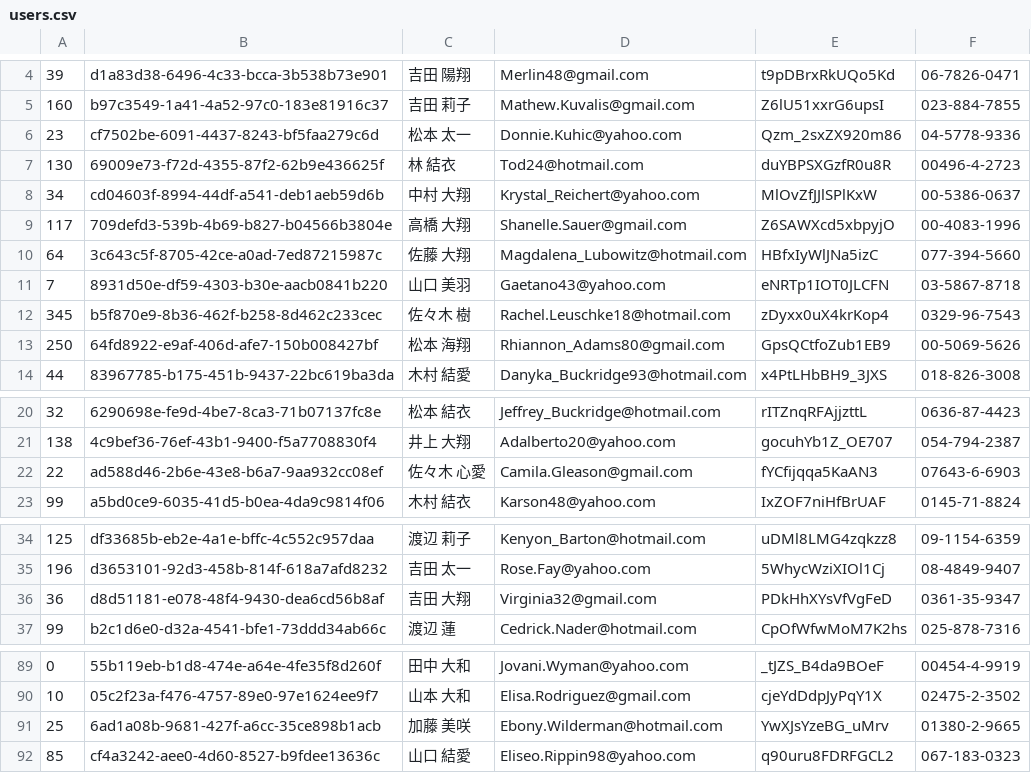
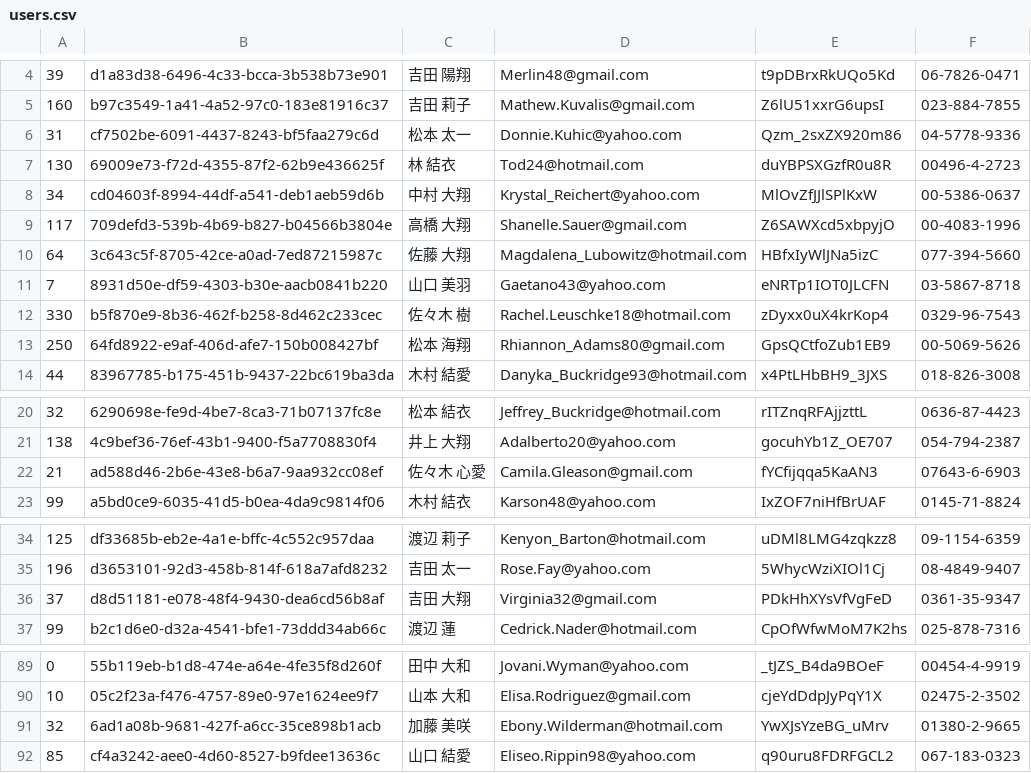
Before and after one commit to utrow/git-challenge-minesweeper, a CSV file: users.csv, drawn as a sheet; only a part is shown, gaps mark what is left out.

Commit message:
"渡辺"さんからの要望対応

```diff
--- a/users.csv
+++ b/users.csv
@@ -5,3 +5,3 @@
 160,b97c3549-1a41-4a52-97c0-183e81916c37,吉田 莉子,Mathew.Kuvalis@gmail.com,Z6lU51xxrG6upsI,023-884-7855
-23,cf7502be-6091-4437-8243-bf5faa279c6d,松本 太一,Donnie.Kuhic@yahoo.com,Qzm_2sxZX920m86,04-5778-9336
+31,cf7502be-6091-4437-8243-bf5faa279c6d,松本 太一,Donnie.Kuhic@yahoo.com,Qzm_2sxZX920m86,04-5778-9336
 130,69009e73-f72d-4355-87f2-62b9e436625f,林 結衣,Tod24@hotmail.com,duYBPSXGzfR0u8R,00496-4-2723
@@ -11,3 +11,3 @@
 7,8931d50e-df59-4303-b30e-aacb0841b220,山口 美羽,Gaetano43@yahoo.com,eNRTp1IOT0JLCFN,03-5867-8718
-345,b5f870e9-8b36-462f-b258-8d462c233cec,佐々木 樹,Rachel.Leuschke18@hotmail.com,zDyxx0uX4krKop4,0329-96-7543
+330,b5f870e9-8b36-462f-b258-8d462c233cec,佐々木 樹,Rachel.Leuschke18@hotmail.com,zDyxx0uX4krKop4,0329-96-7543
 250,64fd8922-e9af-406d-afe7-150b008427bf,松本 海翔,Rhiannon_Adams80@gmail.com,GpsQCtfoZub1EB9,00-5069-5626
@@ -21,3 +21,3 @@
 138,4c9bef36-76ef-43b1-9400-f5a7708830f4,井上 大翔,Adalberto20@yahoo.com,gocuhYb1Z_OE707,054-794-2387
-22,ad588d46-2b6e-43e8-b6a7-9aa932cc08ef,佐々木 心愛,Camila.Gleason@gmail.com,fYCfijqqa5KaAN3,07643-6-6903
+21,ad588d46-2b6e-43e8-b6a7-9aa932cc08ef,佐々木 心愛,Camila.Gleason@gmail.com,fYCfijqqa5KaAN3,07643-6-6903
 99,a5bd0ce9-6035-41d5-b0ea-4da9c9814f06,木村 結衣,Karson48@yahoo.com,IxZOF7niHfBrUAF,0145-71-8824
@@ -35,3 +35,3 @@
 196,d3653101-92d3-458b-814f-618a7afd8232,吉田 太一,Rose.Fay@yahoo.com,5WhycWziXIOl1Cj,08-4849-9407
-36,d8d51181-e078-48f4-9430-dea6cd56b8af,吉田 大翔,Virginia32@gmail.com,PDkHhXYsVfVgFeD,0361-35-9347
+37,d8d51181-e078-48f4-9430-dea6cd56b8af,吉田 大翔,Virginia32@gmail.com,PDkHhXYsVfVgFeD,0361-35-9347
 99,b2c1d6e0-d32a-4541-bfe1-73ddd34ab66c,渡辺 蓮,Cedrick.Nader@hotmail.com,CpOfWfwMoM7K2hs,025-878-7316
@@ -90,3 +90,3 @@
 10,05c2f23a-f476-4757-89e0-97e1624ee9f7,山本 大和,Elisa.Rodriguez@gmail.com,cjeYdDdpJyPqY1X,02475-2-3502
-25,6ad1a08b-9681-427f-a6cc-35ce898b1acb,加藤 美咲,Ebony.Wilderman@hotmail.com,YwXJsYzeBG_uMrv,01380-2-9665
+32,6ad1a08b-9681-427f-a6cc-35ce898b1acb,加藤 美咲,Ebony.Wilderman@hotmail.com,YwXJsYzeBG_uMrv,01380-2-9665
 85,cf4a3242-aee0-4d60-8527-b9fdee13636c,山口 結愛,Eliseo.Rippin98@yahoo.com,q90uru8FDRFGCL2,067-183-0323
```
